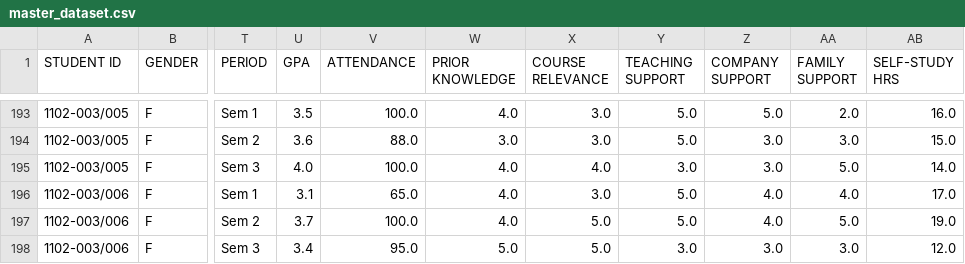
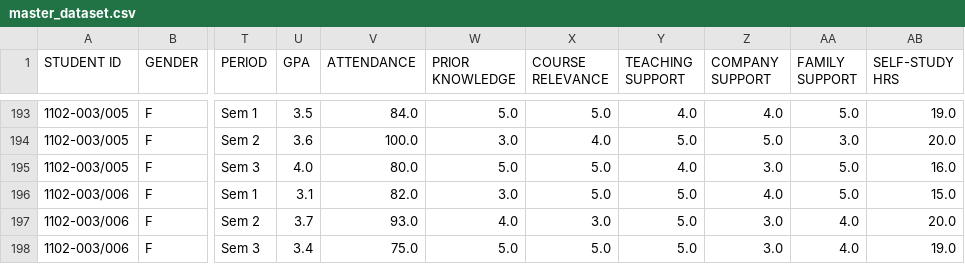
Before and after one commit to MAXEfficency/DAVICA2, a CSV file: cleaned_data/master_dataset.csv, drawn as a sheet; only a part is shown, gaps mark what is left out; the diff covers the shown part only; the diff names each change by its address in the sheet, - before the commit and + after, or states it on an @@ line.

```diff
--- a/cleaned_data/master_dataset.csv
+++ b/cleaned_data/master_dataset.csv
-V193 (ATTENDANCE): 100.0
+V193 (ATTENDANCE): 84.0
-W193 (PRIOR KNOWLEDGE): 4.0
+W193 (PRIOR KNOWLEDGE): 5.0
-X193 (COURSE RELEVANCE): 3.0
+X193 (COURSE RELEVANCE): 5.0
-Y193 (TEACHING SUPPORT): 5.0
+Y193 (TEACHING SUPPORT): 4.0
-Z193 (COMPANY SUPPORT): 5.0
+Z193 (COMPANY SUPPORT): 4.0
-AA193 (FAMILY SUPPORT): 2.0
+AA193 (FAMILY SUPPORT): 5.0
-AB193 (SELF-STUDY HRS): 16.0
+AB193 (SELF-STUDY HRS): 19.0
-V194 (ATTENDANCE): 88.0
+V194 (ATTENDANCE): 100.0
-X194 (COURSE RELEVANCE): 3.0
+X194 (COURSE RELEVANCE): 4.0
-Z194 (COMPANY SUPPORT): 3.0
+Z194 (COMPANY SUPPORT): 5.0
-AB194 (SELF-STUDY HRS): 15.0
+AB194 (SELF-STUDY HRS): 20.0
-V195 (ATTENDANCE): 100.0
+V195 (ATTENDANCE): 80.0
-W195 (PRIOR KNOWLEDGE): 4.0
+W195 (PRIOR KNOWLEDGE): 5.0
-X195 (COURSE RELEVANCE): 4.0
+X195 (COURSE RELEVANCE): 5.0
-Y195 (TEACHING SUPPORT): 3.0
+Y195 (TEACHING SUPPORT): 4.0
-AB195 (SELF-STUDY HRS): 14.0
+AB195 (SELF-STUDY HRS): 16.0
-V196 (ATTENDANCE): 65.0
+V196 (ATTENDANCE): 82.0
-W196 (PRIOR KNOWLEDGE): 4.0
+W196 (PRIOR KNOWLEDGE): 3.0
-X196 (COURSE RELEVANCE): 3.0
+X196 (COURSE RELEVANCE): 5.0
-AA196 (FAMILY SUPPORT): 4.0
+AA196 (FAMILY SUPPORT): 5.0
-AB196 (SELF-STUDY HRS): 17.0
+AB196 (SELF-STUDY HRS): 15.0
-V197 (ATTENDANCE): 100.0
+V197 (ATTENDANCE): 93.0
-X197 (COURSE RELEVANCE): 5.0
+X197 (COURSE RELEVANCE): 3.0
-Z197 (COMPANY SUPPORT): 4.0
+Z197 (COMPANY SUPPORT): 3.0
-AA197 (FAMILY SUPPORT): 5.0
+AA197 (FAMILY SUPPORT): 4.0
-AB197 (SELF-STUDY HRS): 19.0
+AB197 (SELF-STUDY HRS): 20.0
-V198 (ATTENDANCE): 95.0
+V198 (ATTENDANCE): 75.0
-Y198 (TEACHING SUPPORT): 3.0
+Y198 (TEACHING SUPPORT): 5.0
-AA198 (FAMILY SUPPORT): 3.0
+AA198 (FAMILY SUPPORT): 4.0
-AB198 (SELF-STUDY HRS): 12.0
+AB198 (SELF-STUDY HRS): 19.0
```
Also changed, not shown: 75 edited cells elsewhere in this file, cleaned_data/student_results_clean.csv, cleaned_data/student_survey_clean.csv, 2 other files.
